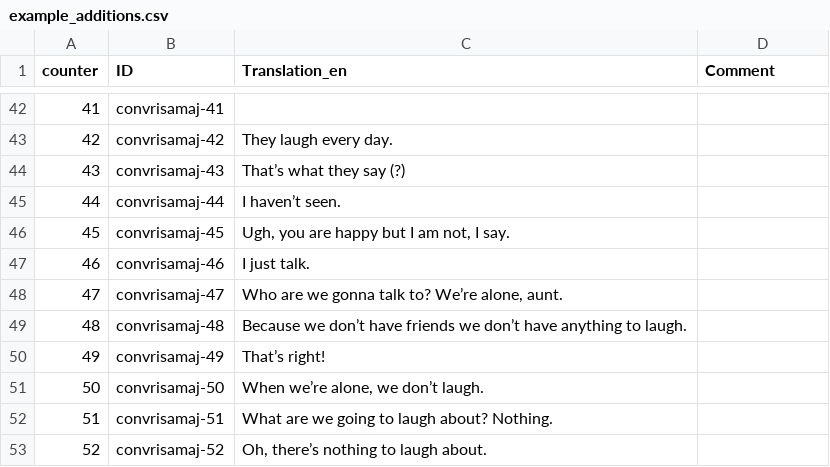
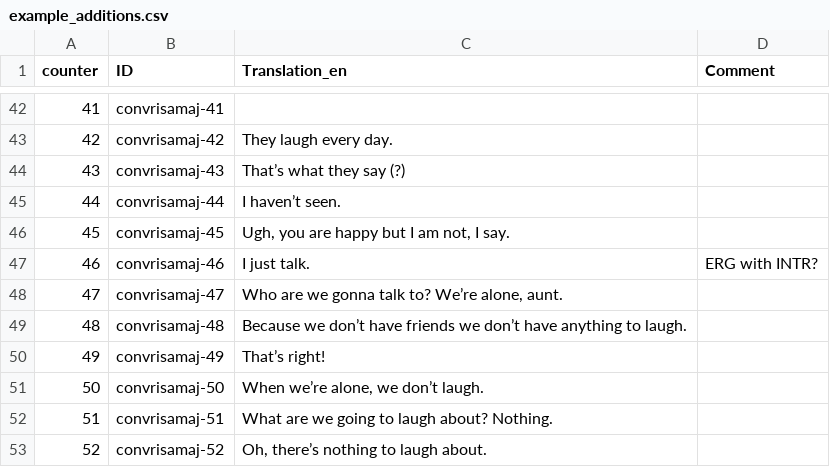
Before and after one commit to caribank/yawarana-corpus-cldf, a CSV file: etc/example_additions.csv, drawn as a sheet; only a part is shown, gaps mark what is left out.

```diff
--- a/etc/example_additions.csv
+++ b/etc/example_additions.csv
@@ -46,3 +46,3 @@ counter,ID,Translation_en,Comment
 45,convrisamaj-45,"Ugh, you are happy but I am not, I say.",
-46,convrisamaj-46,I just talk.,
+46,convrisamaj-46,I just talk.,ERG with INTR?
 47,convrisamaj-47,"Who are we gonna talk to? We’re alone, aunt.",
```
Also changed, not shown: cldf/media.csv, 9 other files.
